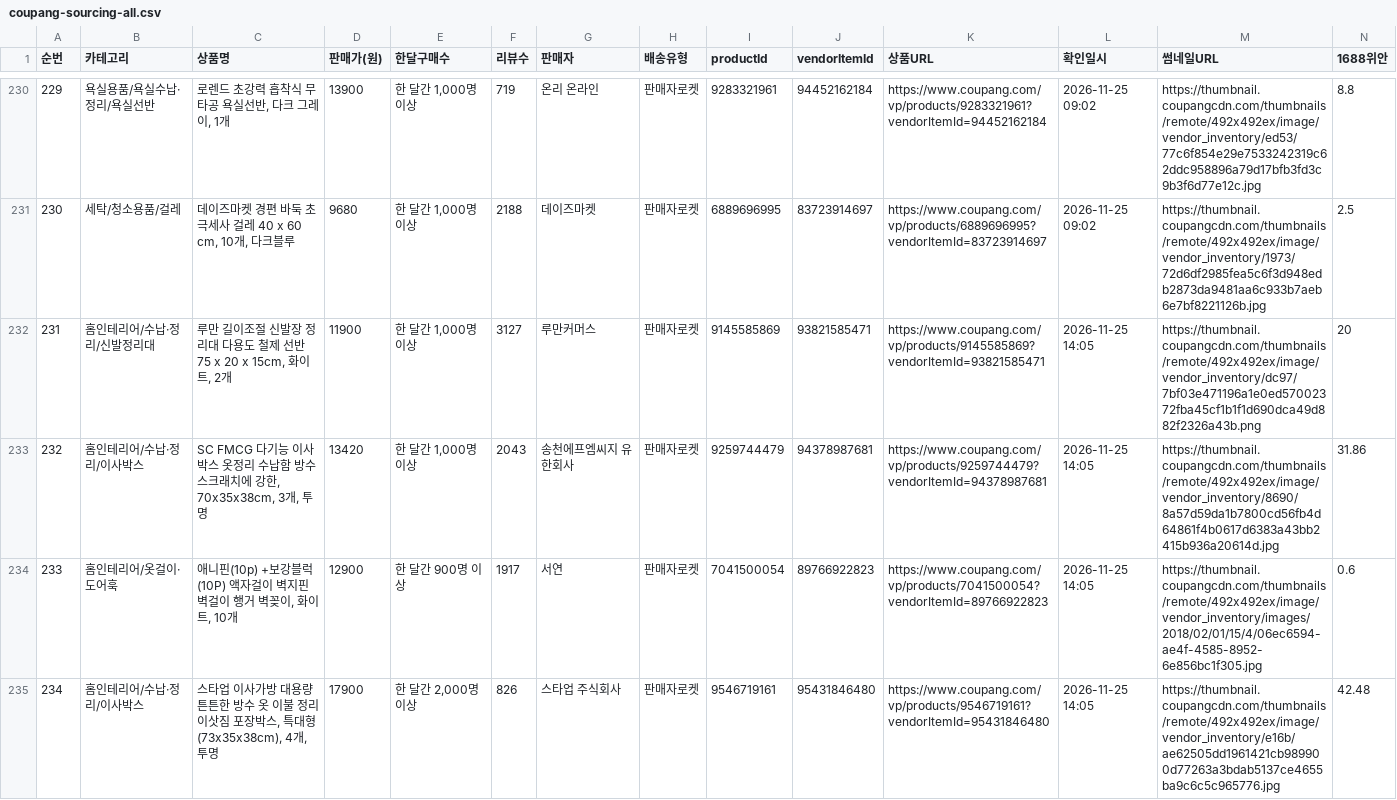
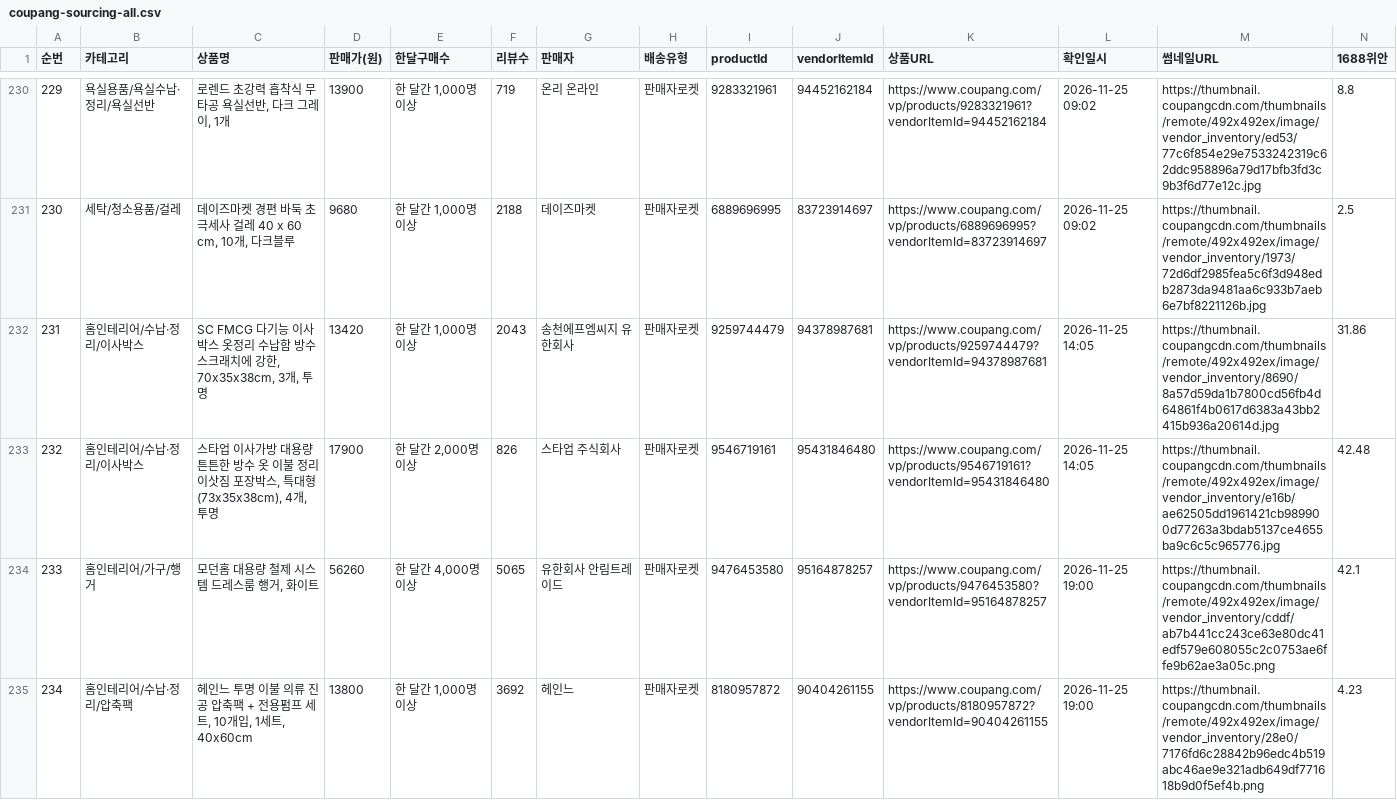
Before and after one commit to jooyong00700-art/jy, a CSV file: coupang-sourcing-all.csv, drawn as a sheet; only a part is shown, gaps mark what is left out; removed rows and columns are numbered as before the commit, all else as after; rows hold the shown columns only; the diff covers the shown part only; the diff names each change by its address in the sheet, - before the commit and + after, or states it on an @@ line.

```diff
--- a/coupang-sourcing-all.csv
+++ b/coupang-sourcing-all.csv
-row 232: 231 | 홈인테리어/수납·정리/신발정리대 | 루만 길이조절 신발장 정리대 다용도 철제 선반 75 x 20 x 15cm, 화이트, 2개 | 11900 | 한 달간 1,000명 이상 | 3127 | 루만커머스 | 판매자로켓 | 9145585869 | 93821585471 | https://www.coupang.com/vp/products/9145585869?vendorItemId=93821585471 | 2026-11-25 14:05 | https://thumbnail.coupangcdn.com/thumbnails/remote/492x492ex/image/vendor_inventory/dc97/7bf03e471196a1e0ed57002372fba45cf1b1f1d690dca49d882f2326a43b.png | 20
@@ column A (순번) renumbered between rows 232 and 233 @@
-row 234: 233 | 홈인테리어/옷걸이·도어훅 | 애니핀(10p) +보강블럭(10P) 액자걸이 벽지핀 벽걸이 행거 벽꽂이, 화이트, 10개 | 12900 | 한 달간 900명 이상 | 1917 | 서연 | 판매자로켓 | 7041500054 | 89766922823 | https://www.coupang.com/vp/products/7041500054?vendorItemId=89766922823 | 2026-11-25 14:05 | https://thumbnail.coupangcdn.com/thumbnails/remote/492x492ex/image/vendor_inventory/images/2018/02/01/15/4/06ec6594-ae4f-4585-8952-6e856bc1f305.jpg | 0.6
+row 234: 233 | 홈인테리어/가구/행거 | 모던홈 대용량 철제 시스템 드레스룸 행거, 화이트 | 56260 | 한 달간 4,000명 이상 | 5065 | 유한회사 안림트레이드 | 판매자로켓 | 9476453580 | 95164878257 | https://www.coupang.com/vp/products/9476453580?vendorItemId=95164878257 | 2026-11-25 19:00 | https://thumbnail.coupangcdn.com/thumbnails/remote/492x492ex/image/vendor_inventory/cddf/ab7b441cc243ce63e80dc41edf579e608055c2c0753ae6ffe9b62ae3a05c.png | 42.1
+row 235: 234 | 홈인테리어/수납·정리/압축팩 | 헤인느 투명 이불 의류 진공 압축팩 + 전용펌프 세트, 10개입, 1세트, 40x60cm | 13800 | 한 달간 1,000명 이상 | 3692 | 헤인느 | 판매자로켓 | 8180957872 | 90404261155 | https://www.coupang.com/vp/products/8180957872?vendorItemId=90404261155 | 2026-11-25 19:00 | https://thumbnail.coupangcdn.com/thumbnails/remote/492x492ex/image/vendor_inventory/28e0/7176fd6c28842b96edc4b519abc46ae9e321adb649df771618b9d0f5ef4b.png | 4.23
```
Also changed, not shown: 5 added rows elsewhere in this file, coupang-sourcing-2026-11-25.csv, 7 other files.
